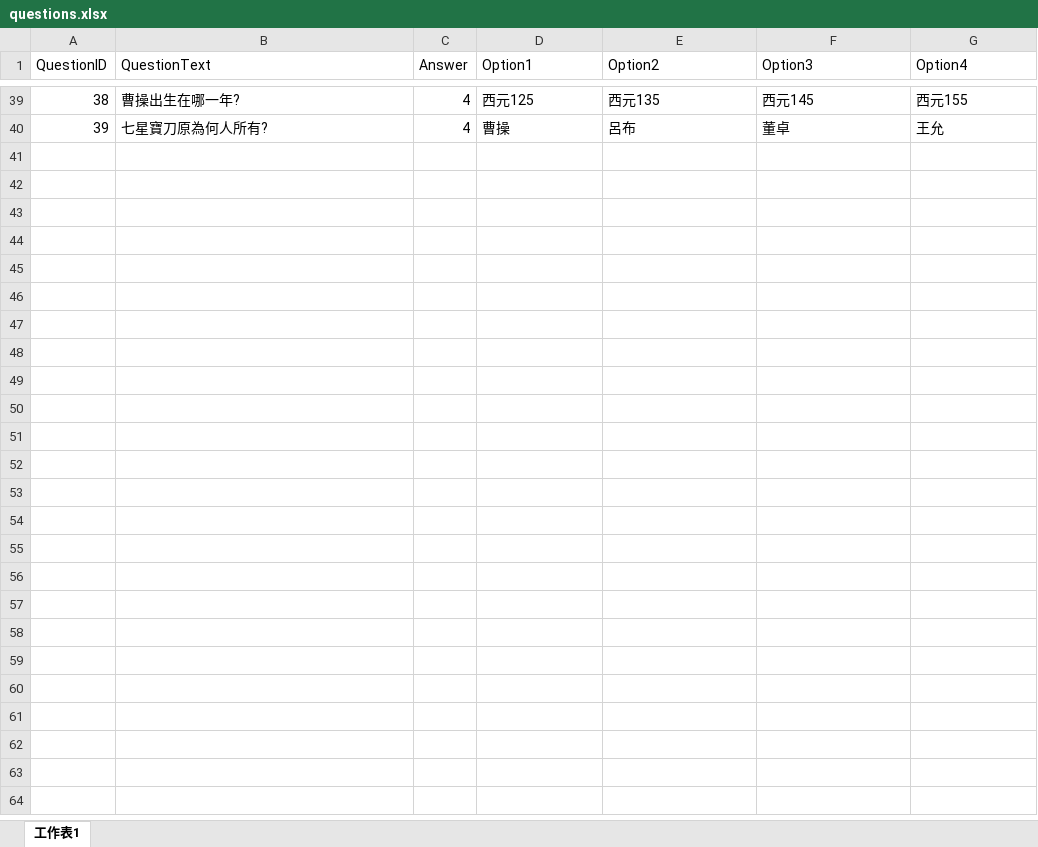
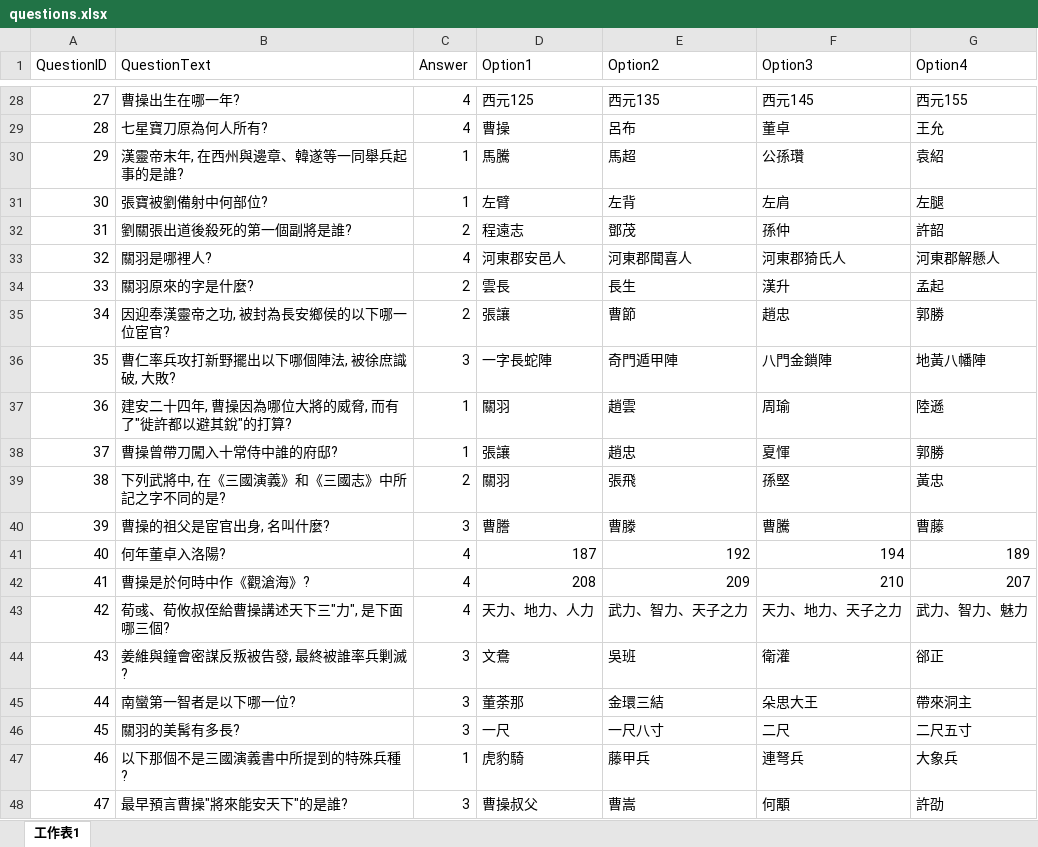
Before and after one commit to supersongoku/supersongoku.github.io, an Excel workbook: questions.xlsx, sheet 工作表1, drawn as a sheet; only a part is shown, gaps mark what is left out; values as stored, in another font and other column widths than the file's, no borders; table styles not drawn; the diff covers the shown part only; the diff names each change by its address in the sheet, - before the commit and + after, or states it on an @@ line.

```diff
--- a/questions.xlsx (sheet 工作表1)
+++ b/questions.xlsx (sheet 工作表1)
@@ column A (QuestionID) renumbered between rows 2 and 29 @@
+row 30: 29 | 漢靈帝末年, 在西州與邊章、韓遂等一同舉兵起事的是誰? | 1 | 馬騰 | 馬超 | 公孫瓚 | 袁紹
+row 31: 30 | 張寶被劉備射中何部位? | 1 | 左臂 | 左背 | 左肩 | 左腿
+row 32: 31 | 劉關張出道後殺死的第一個副將是誰? | 2 | 程遠志 | 鄧茂 | 孫仲 | 許韶
+row 33: 32 | 關羽是哪裡人? | 4 | 河東郡安邑人 | 河東郡聞喜人 | 河東郡猗氏人 | 河東郡解懸人
+row 34: 33 | 關羽原來的字是什麼? | 2 | 雲長 | 長生 | 漢升 | 孟起
+row 35: 34 | 因迎奉漢靈帝之功, 被封為長安鄉侯的以下哪一位宦官? | 2 | 張讓 | 曹節 | 趙忠 | 郭勝
+row 36: 35 | 曹仁率兵攻打新野擺出以下哪個陣法, 被徐庶識破, 大敗? | 3 | 一字長蛇陣 | 奇門遁甲陣 | 八門金鎖陣 | 地黃八幡陣
+row 37: 36 | 建安二十四年, 曹操因為哪位大將的威脅, 而有了"徙許都以避其銳"的打算? | 1 | 關羽 | 趙雲 | 周瑜 | 陸遜
+row 38: 37 | 曹操曾帶刀闖入十常侍中誰的府邸? | 1 | 張讓 | 趙忠 | 夏惲 | 郭勝
+row 39: 38 | 下列武將中, 在《三國演義》和《三國志》中所記之字不同的是? | 2 | 關羽 | 張飛 | 孫堅 | 黃忠
+row 40: 39 | 曹操的祖父是宦官出身, 名叫什麼? | 3 | 曹謄 | 曹滕 | 曹騰 | 曹藤
+row 41: 40 | 何年董卓入洛陽? | 4 | 187 | 192 | 194 | 189
+row 42: 41 | 曹操是於何時中作《觀滄海》? | 4 | 208 | 209 | 210 | 207
+row 43: 42 | 荀彧、荀攸叔侄給曹操講述天下三"力", 是下面哪三個? | 4 | 天力、地力、人力 | 武力、智力、天子之力 | 天力、地力、天子之力 | 武力、智力、魅力
+row 44: 43 | 姜維與鐘會密謀反叛被告發, 最終被誰率兵剿滅? | 3 | 文鴦 | 吳班 | 衛灌 | 郤正
+row 45: 44 | 南蠻第一智者是以下哪一位? | 3 | 董荼那 | 金環三結 | 朵思大王 | 帶來洞主
+row 46: 45 | 關羽的美髯有多長? | 3 | 一尺 | 一尺八寸 | 二尺 | 二尺五寸
+row 47: 46 | 以下那個不是三國演義書中所提到的特殊兵種? | 1 | 虎豹騎 | 藤甲兵 | 連弩兵 | 大象兵
+row 48: 47 | 最早預言曹操"將來能安天下"的是誰? | 3 | 曹操叔父 | 曹嵩 | 何顒 | 許劭
```
Also changed, not shown: 11 added rows, 11 removed rows and 1 edited cell elsewhere in this sheet, 1 other file.
